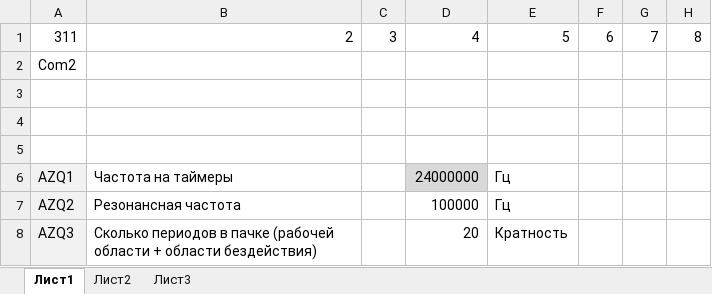
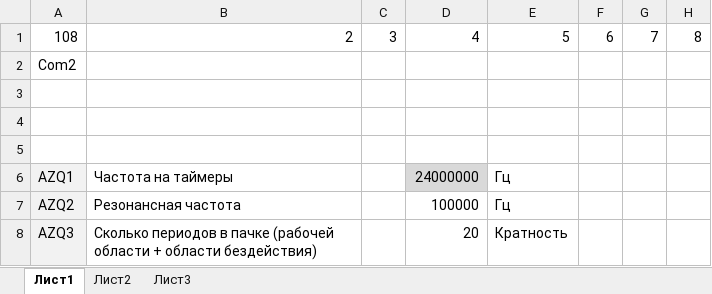
Before and after one commit to zhou-peter/Tesla, an Excel workbook: Control/ExcelControl.xlsm, sheet Лист1, drawn as a sheet; only a part is shown; values as stored, in another font and other column widths than the file's, no borders; the diff names each change by its address in the sheet, - before the commit and + after, or states it on an @@ line.

```diff
--- a/Control/ExcelControl.xlsm (sheet Лист1)
+++ b/Control/ExcelControl.xlsm (sheet Лист1)
-A1: 311
+A1: 108
```
Also changed, not shown: 2 other files.
